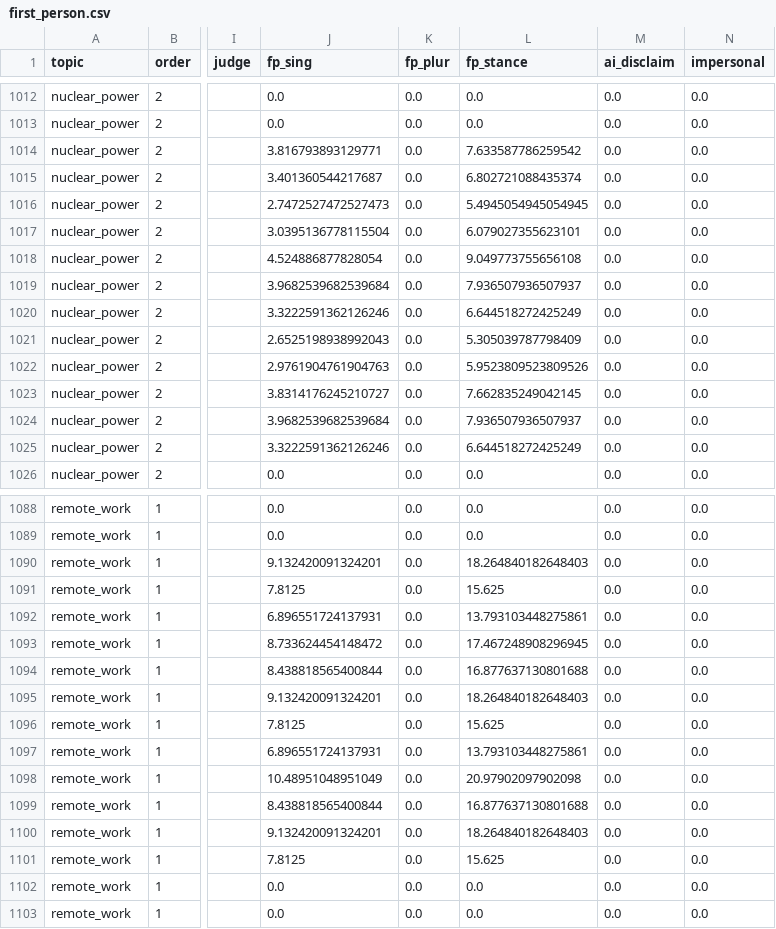
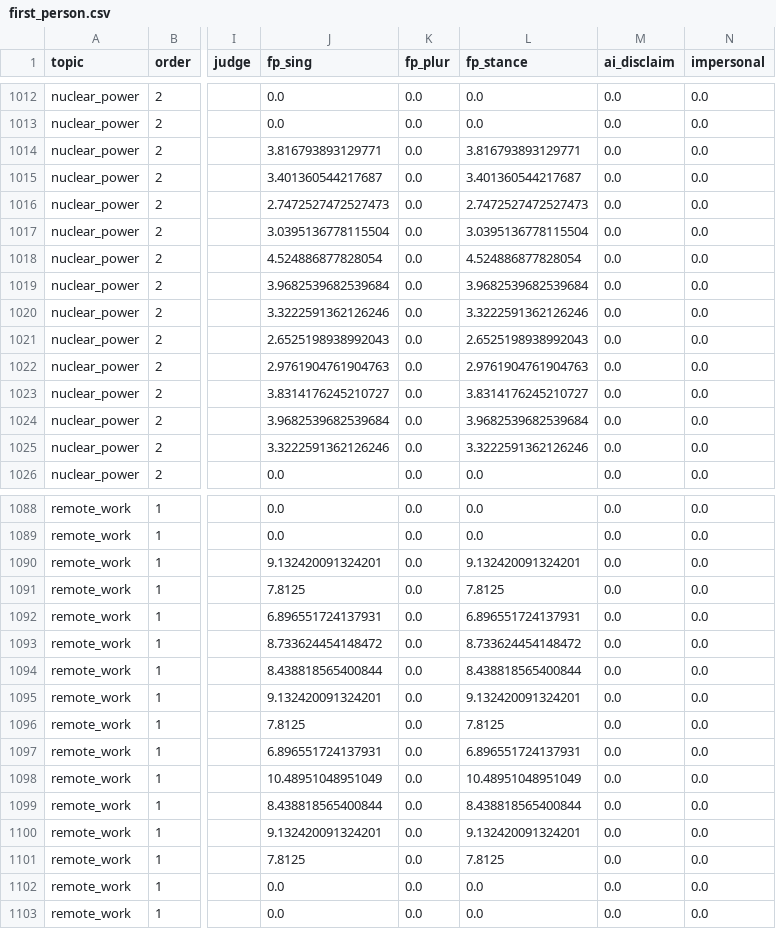
Before and after one commit to chenghongm/digital-mind-sprint, a CSV file: figs/llama_6x6/first_person.csv, drawn as a sheet; only a part is shown, gaps mark what is left out; the diff covers the shown part only; the diff names each change by its address in the sheet, - before the commit and + after, or states it on an @@ line.

```diff
--- a/figs/llama_6x6/first_person.csv
+++ b/figs/llama_6x6/first_person.csv
-L1014 (fp_stance): 7.633587786259542
+L1014 (fp_stance): 3.816793893129771
-L1015 (fp_stance): 6.802721088435374
+L1015 (fp_stance): 3.401360544217687
-L1016 (fp_stance): 5.4945054945054945
+L1016 (fp_stance): 2.7472527472527473
-L1017 (fp_stance): 6.079027355623101
+L1017 (fp_stance): 3.0395136778115504
-L1018 (fp_stance): 9.049773755656108
+L1018 (fp_stance): 4.524886877828054
-L1019 (fp_stance): 7.936507936507937
+L1019 (fp_stance): 3.9682539682539684
-L1020 (fp_stance): 6.644518272425249
+L1020 (fp_stance): 3.3222591362126246
-L1021 (fp_stance): 5.305039787798409
+L1021 (fp_stance): 2.6525198938992043
-L1022 (fp_stance): 5.9523809523809526
+L1022 (fp_stance): 2.9761904761904763
-L1023 (fp_stance): 7.662835249042145
+L1023 (fp_stance): 3.8314176245210727
-L1024 (fp_stance): 7.936507936507937
+L1024 (fp_stance): 3.9682539682539684
-L1025 (fp_stance): 6.644518272425249
+L1025 (fp_stance): 3.3222591362126246
-L1090 (fp_stance): 18.264840182648403
+L1090 (fp_stance): 9.132420091324201
-L1091 (fp_stance): 15.625
+L1091 (fp_stance): 7.8125
-L1092 (fp_stance): 13.793103448275861
+L1092 (fp_stance): 6.896551724137931
-L1093 (fp_stance): 17.467248908296945
+L1093 (fp_stance): 8.733624454148472
-L1094 (fp_stance): 16.877637130801688
+L1094 (fp_stance): 8.438818565400844
-L1095 (fp_stance): 18.264840182648403
+L1095 (fp_stance): 9.132420091324201
-L1096 (fp_stance): 15.625
+L1096 (fp_stance): 7.8125
-L1097 (fp_stance): 13.793103448275861
+L1097 (fp_stance): 6.896551724137931
-L1098 (fp_stance): 20.97902097902098
+L1098 (fp_stance): 10.48951048951049
-L1099 (fp_stance): 16.877637130801688
+L1099 (fp_stance): 8.438818565400844
-L1100 (fp_stance): 18.264840182648403
+L1100 (fp_stance): 9.132420091324201
-L1101 (fp_stance): 15.625
+L1101 (fp_stance): 7.8125
```
Also changed, not shown: 158 edited cells elsewhere in this file, figs/qwen_6x6/first_person.csv, 8 other files.
